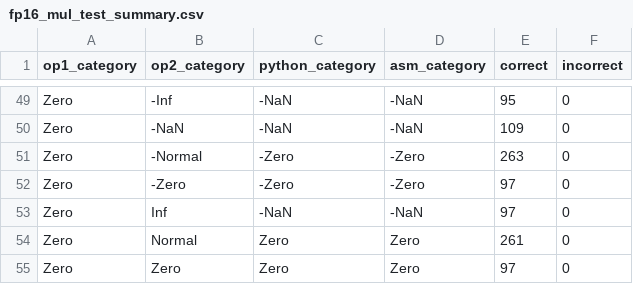
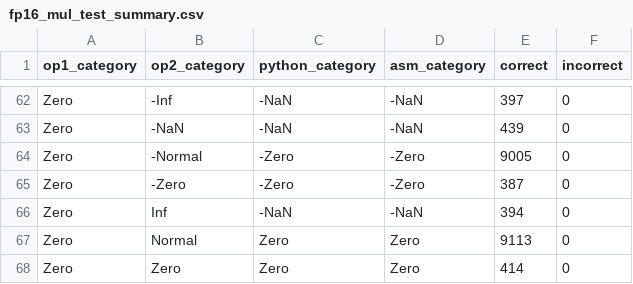
Before and after one commit to bgates747/agon-utils, a CSV file: examples/matrix/tgt/fp16_mul_test_summary.csv, drawn as a sheet; only a part is shown, gaps mark what is left out; addresses are those after the commit; the diff covers the shown part only; the diff names each change by its address in the sheet, - before the commit and + after, or states it on an @@ line.

```diff
--- a/examples/matrix/tgt/fp16_mul_test_summary.csv
+++ b/examples/matrix/tgt/fp16_mul_test_summary.csv
-E62 (correct): 95
+E62 (correct): 397
-E63 (correct): 109
+E63 (correct): 439
-E64 (correct): 263
+E64 (correct): 9005
-E65 (correct): 97
+E65 (correct): 387
-E66 (correct): 97
+E66 (correct): 394
-E67 (correct): 261
+E67 (correct): 9113
-E68 (correct): 97
+E68 (correct): 414
```
Also changed, not shown: 18 added rows, 5 removed rows and 42 edited cells elsewhere in this file, 8 other files.
